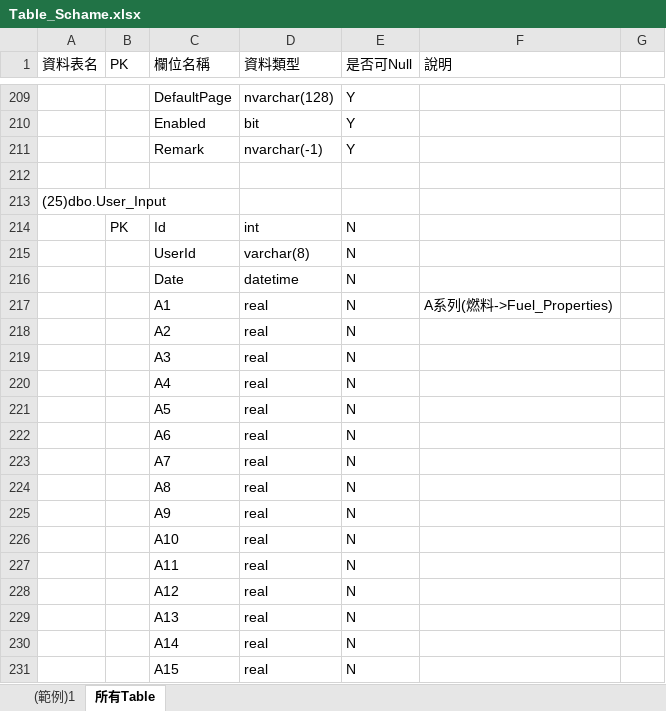
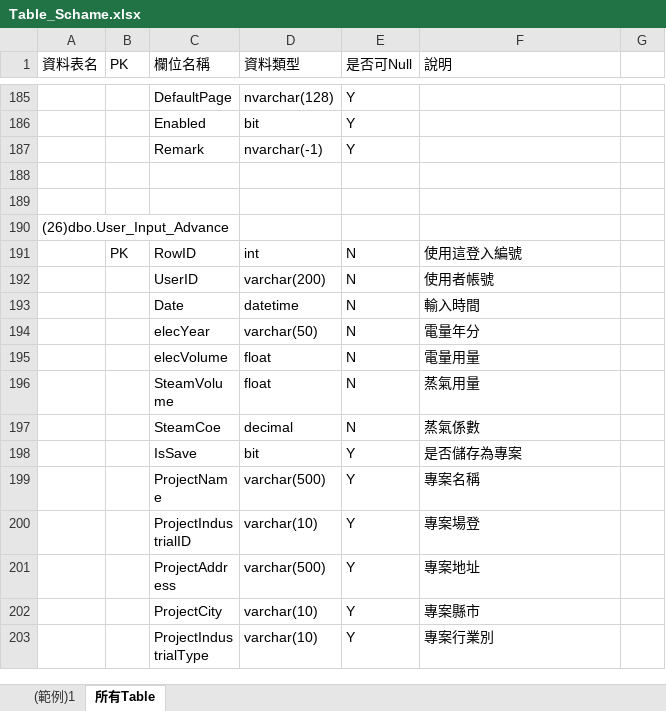
Before and after one commit to ITFtis/CFC, an Excel workbook: CFC/Docs/Table_Schame.xlsx, sheet 所有Table, drawn as a sheet; only a part is shown, gaps mark what is left out; the shorter side is filled out with more unchanged rows; values as stored, in another font and other column widths than the file's, no cell formats; removed rows and columns are numbered as before the commit, all else as after; the diff covers the shown part only; the diff names each change by its address in the sheet, - before the commit and + after, or states it on an @@ line.

Commit message:
Table 2

```diff
--- a/CFC/Docs/Table_Schame.xlsx (sheet 所有Table)
+++ b/CFC/Docs/Table_Schame.xlsx (sheet 所有Table)
-row 213: (25)dbo.User_Input
-row 214:  | PK | Id | int | N
-row 215:  |  | UserId | varchar(8) | N
-row 216:  |  | Date | datetime | N
-row 217:  |  | A1 | real | N | A系列(燃料->Fuel_Properties)
-row 218:  |  | A2 | real | N
-row 219:  |  | A3 | real | N
-row 220:  |  | A4 | real | N
-row 221:  |  | A5 | real | N
-row 222:  |  | A6 | real | N
-row 223:  |  | A7 | real | N
-row 224:  |  | A8 | real | N
-row 225:  |  | A9 | real | N
-row 226:  |  | A10 | real | N
-row 227:  |  | A11 | real | N
-row 228:  |  | A12 | real | N
-row 229:  |  | A13 | real | N
-row 230:  |  | A14 | real | N
-row 231:  |  | A15 | real | N
```
Also changed, not shown: 11 added rows, 90 removed rows and 59 edited cells elsewhere in this sheet, cell formats.
